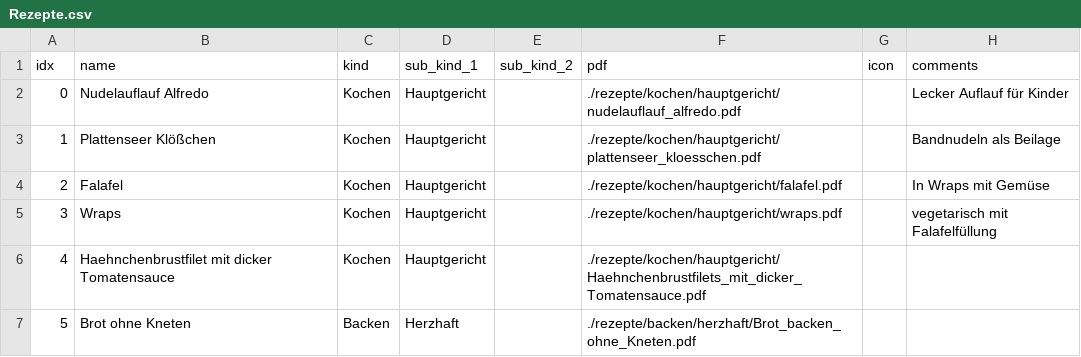
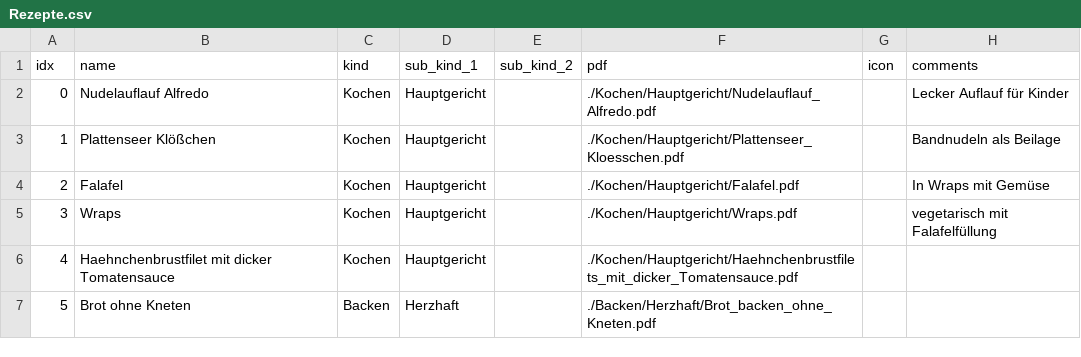
Before and after one commit to jteifel/marimo-gh-pages-template, a CSV file: notebooks/Rezepte/Rezepte.csv, drawn as a sheet; only a part is shown; the diff names each change by its address in the sheet, - before the commit and + after, or states it on an @@ line.

Commit message:
Add files via upload

```diff
--- a/notebooks/Rezepte/Rezepte.csv
+++ b/notebooks/Rezepte/Rezepte.csv
-F2 (pdf): ./rezepte/kochen/hauptgericht/nudelauflauf_alfredo.pdf
+F2 (pdf): ./Kochen/Hauptgericht/Nudelauflauf_Alfredo.pdf
-F3 (pdf): ./rezepte/kochen/hauptgericht/plattenseer_kloesschen.pdf
+F3 (pdf): ./Kochen/Hauptgericht/Plattenseer_Kloesschen.pdf
-F4 (pdf): ./rezepte/kochen/hauptgericht/falafel.pdf
+F4 (pdf): ./Kochen/Hauptgericht/Falafel.pdf
-F5 (pdf): ./rezepte/kochen/hauptgericht/wraps.pdf
+F5 (pdf): ./Kochen/Hauptgericht/Wraps.pdf
-F6 (pdf): ./rezepte/kochen/hauptgericht/Haehnchenbrustfilets_mit_dicker_Tomatensauce.pdf
+F6 (pdf): ./Kochen/Hauptgericht/Haehnchenbrustfilets_mit_dicker_Tomatensauce.pdf
-F7 (pdf): ./rezepte/backen/herzhaft/Brot_backen_ohne_Kneten.pdf
+F7 (pdf): ./Backen/Herzhaft/Brot_backen_ohne_Kneten.pdf
```
